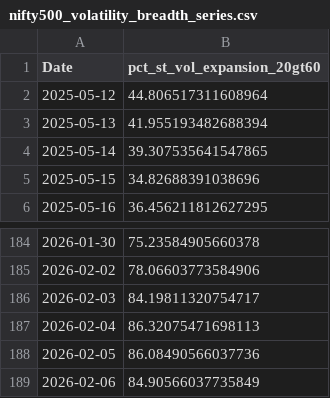
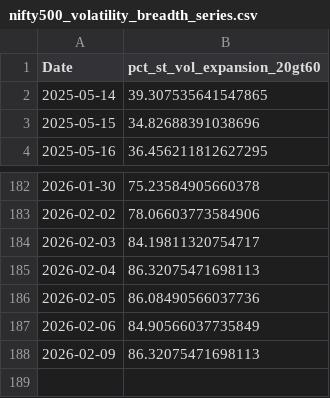
Before and after one commit to CS26-ST/Nifty500-Short-Term-Volatility, a CSV file: output/nifty500_volatility_breadth_series.csv, drawn as a sheet; only a part is shown, gaps mark what is left out.

```diff
--- a/output/nifty500_volatility_breadth_series.csv
+++ b/output/nifty500_volatility_breadth_series.csv
@@ -1,4 +1,2 @@
 Date,pct_st_vol_expansion_20gt60
-2025-05-12,44.806517311608964
-2025-05-13,41.955193482688394
 2025-05-14,39.307535641547865
@@ -189 +187,2 @@ Date,pct_st_vol_expansion_20gt60
 2026-02-06,84.90566037735849
+2026-02-09,86.32075471698113
```
Also changed, not shown: 2 other files.
